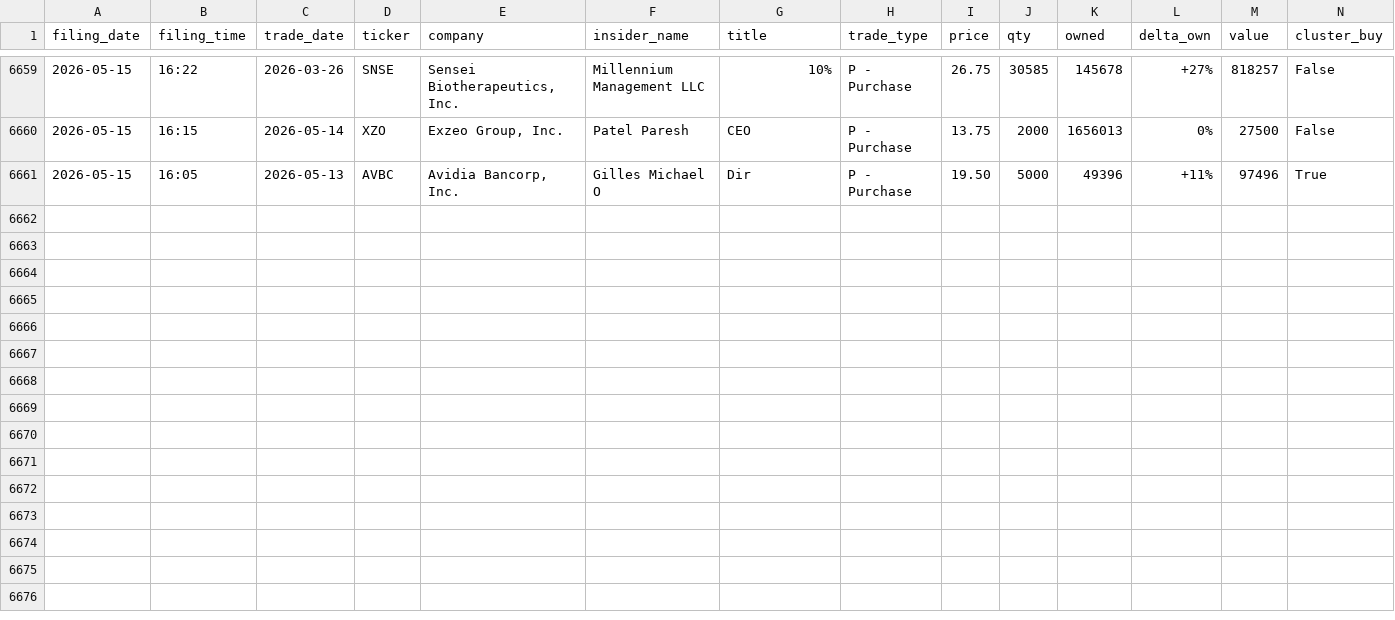
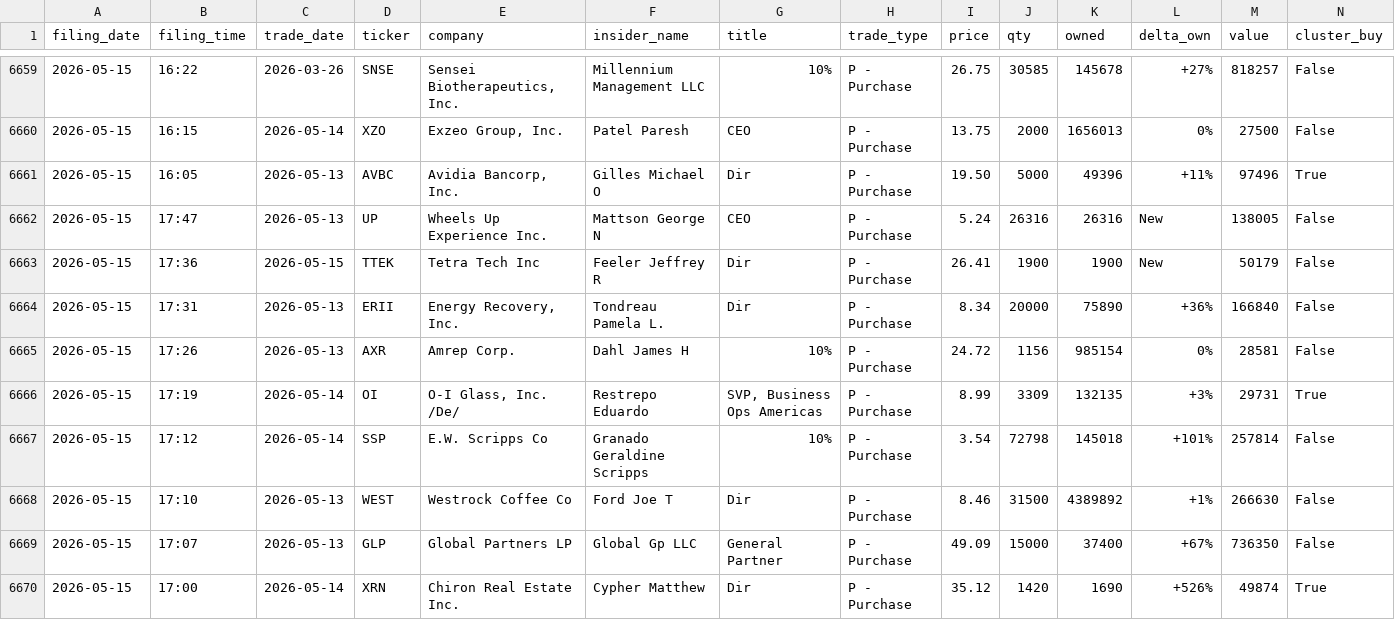
Before and after one commit to insideredgepro/insideredgepro.github.io, a CSV file: data/history.csv, drawn as a sheet; only a part is shown, gaps mark what is left out; the diff names each change by its address in the sheet, - before the commit and + after, or states it on an @@ line.

```diff
--- a/data/history.csv
+++ b/data/history.csv
+row 6662: 2026-05-15 | 17:47 | 2026-05-13 | UP | Wheels Up Experience Inc. | Mattson George N | CEO | P - Purchase | 5.24 | 26316 | 26316 | New | 138005 | False
+row 6663: 2026-05-15 | 17:36 | 2026-05-15 | TTEK | Tetra Tech Inc | Feeler Jeffrey R | Dir | P - Purchase | 26.41 | 1900 | 1900 | New | 50179 | False
+row 6664: 2026-05-15 | 17:31 | 2026-05-13 | ERII | Energy Recovery, Inc. | Tondreau Pamela L. | Dir | P - Purchase | 8.34 | 20000 | 75890 | +36% | 166840 | False
+row 6665: 2026-05-15 | 17:26 | 2026-05-13 | AXR | Amrep Corp. | Dahl James H | 10% | P - Purchase | 24.72 | 1156 | 985154 | 0% | 28581 | False
+row 6666: 2026-05-15 | 17:19 | 2026-05-14 | OI | O-I Glass, Inc. /De/ | Restrepo Eduardo | SVP, Business Ops Americas | P - Purchase | 8.99 | 3309 | 132135 | +3% | 29731 | True
+row 6667: 2026-05-15 | 17:12 | 2026-05-14 | SSP | E.W. Scripps Co | Granado Geraldine Scripps | 10% | P - Purchase | 3.54 | 72798 | 145018 | +101% | 257814 | False
+row 6668: 2026-05-15 | 17:10 | 2026-05-13 | WEST | Westrock Coffee Co | Ford Joe T | Dir | P - Purchase | 8.46 | 31500 | 4389892 | +1% | 266630 | False
+row 6669: 2026-05-15 | 17:07 | 2026-05-13 | GLP | Global Partners LP | Global Gp LLC | General Partner | P - Purchase | 49.09 | 15000 | 37400 | +67% | 736350 | False
+row 6670: 2026-05-15 | 17:00 | 2026-05-14 | XRN | Chiron Real Estate Inc. | Cypher Matthew | Dir | P - Purchase | 35.12 | 1420 | 1690 | +526% | 49874 | True
```
Also changed, not shown: 3 other files.
